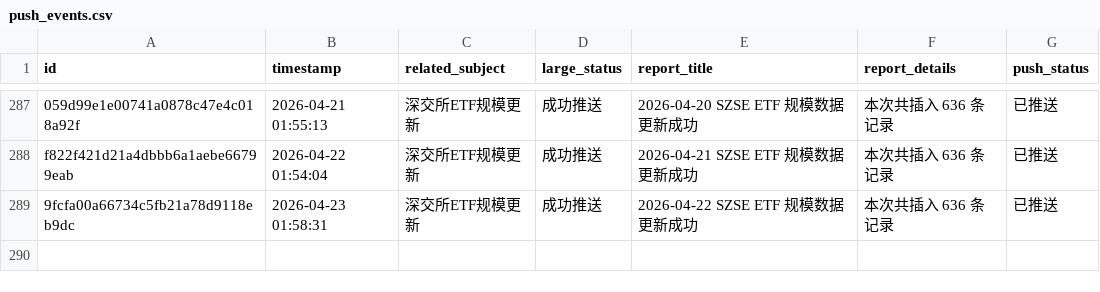
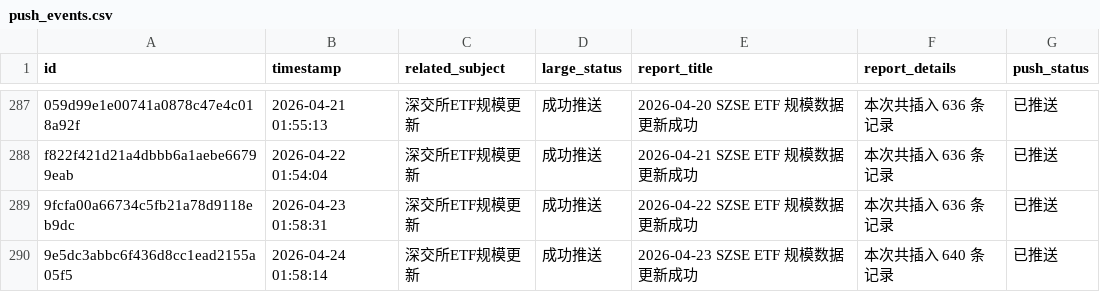
Before and after one commit to cmdSTARMO/cmdstar.github.io, a CSV file: auto_files/push_related/data/push_events.csv, drawn as a sheet; only a part is shown, gaps mark what is left out; the diff names each change by its address in the sheet, - before the commit and + after, or states it on an @@ line.

```diff
--- a/auto_files/push_related/data/push_events.csv
+++ b/auto_files/push_related/data/push_events.csv
+row 290: 9e5dc3abbc6f436d8cc1ead2155a05f5 | 2026-04-24 01:58:14 | 深交所ETF规模更新 | 成功推送 | 2026-04-23 SZSE ETF 规模数据更新成功 | 本次共插入 640 条记录 | 已推送
```
Also changed, not shown: 1 other file.
